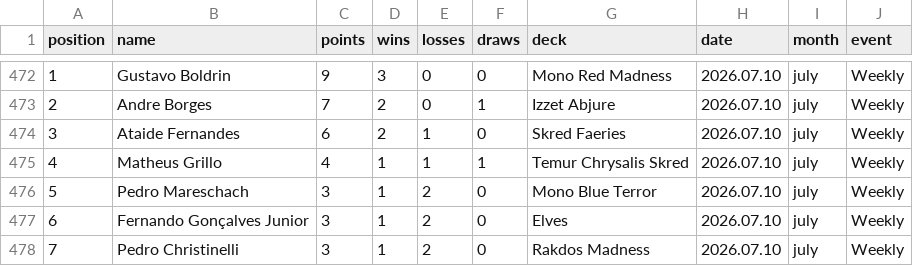
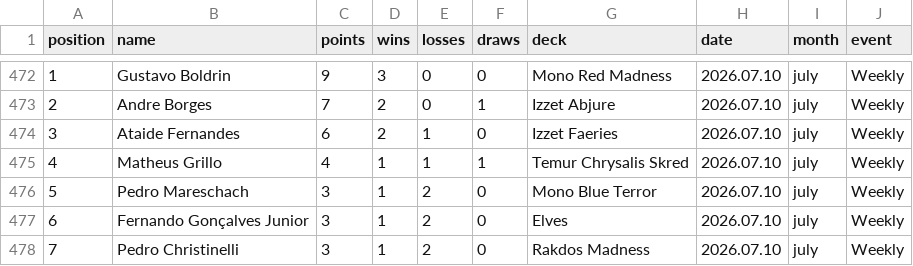
Before and after one commit to rmiguelac/mtg-motiongraph, a CSV file: data/data.csv, drawn as a sheet; only a part is shown, gaps mark what is left out.

```diff
--- a/data/data.csv
+++ b/data/data.csv
@@ -473,3 +473,3 @@ position,name,points,wins,losses,draws,deck,date,month,event
 2,Andre Borges,7,2,0,1,Izzet Abjure,2026.07.10,july,Weekly
-3,Ataide Fernandes,6,2,1,0,Skred Faeries,2026.07.10,july,Weekly
+3,Ataide Fernandes,6,2,1,0,Izzet Faeries,2026.07.10,july,Weekly
 4,Matheus Grillo,4,1,1,1,Temur Chrysalis Skred,2026.07.10,july,Weekly
```
Also changed, not shown: 2 other files.
